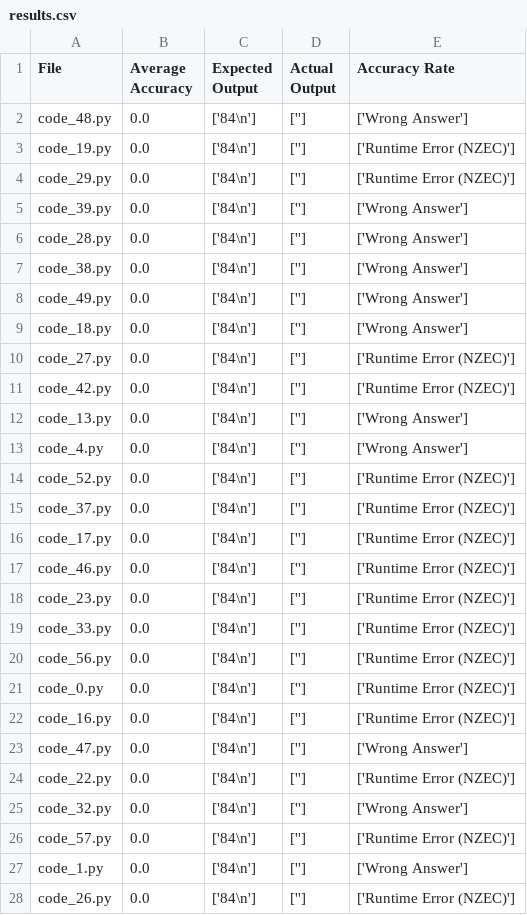
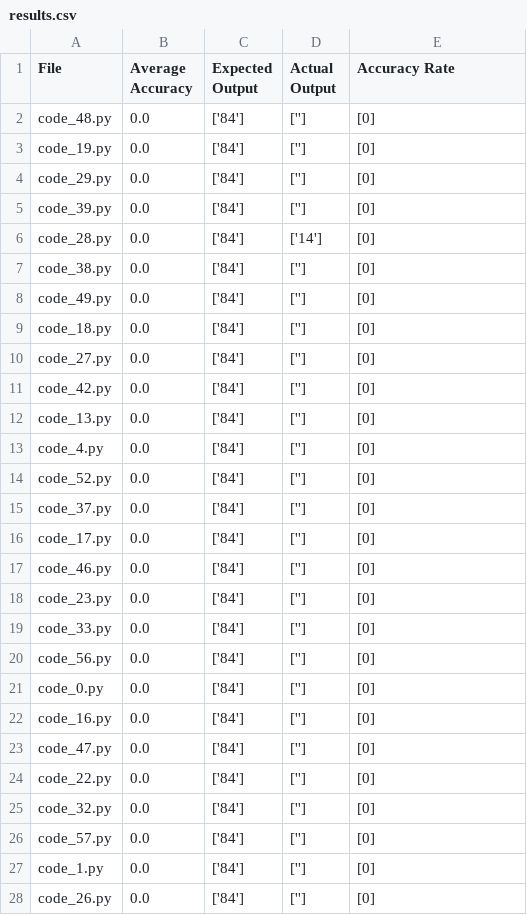
Before and after one commit to Xuan-1998/CodeGen, a CSV file: codeGen/results/tree_search_2/8349dc68/results.csv, drawn as a sheet; only a part is shown; the diff covers the shown part only.

```diff
--- a/codeGen/results/tree_search_2/8349dc68/results.csv
+++ b/codeGen/results/tree_search_2/8349dc68/results.csv
@@ -1,28 +1,28 @@
 File,Average Accuracy,Expected Output,Actual Output,Accuracy Rate
-code_48.py,0.0,['84\n'],[''],['Wrong Answer']
-code_19.py,0.0,['84\n'],[''],['Runtime Error (NZEC)']
-code_29.py,0.0,['84\n'],[''],['Runtime Error (NZEC)']
-code_39.py,0.0,['84\n'],[''],['Wrong Answer']
-code_28.py,0.0,['84\n'],[''],['Wrong Answer']
-code_38.py,0.0,['84\n'],[''],['Wrong Answer']
-code_49.py,0.0,['84\n'],[''],['Wrong Answer']
-code_18.py,0.0,['84\n'],[''],['Wrong Answer']
-code_27.py,0.0,['84\n'],[''],['Runtime Error (NZEC)']
-code_42.py,0.0,['84\n'],[''],['Runtime Error (NZEC)']
-code_13.py,0.0,['84\n'],[''],['Wrong Answer']
-code_4.py,0.0,['84\n'],[''],['Wrong Answer']
-code_52.py,0.0,['84\n'],[''],['Runtime Error (NZEC)']
-code_37.py,0.0,['84\n'],[''],['Runtime Error (NZEC)']
-code_17.py,0.0,['84\n'],[''],['Runtime Error (NZEC)']
-code_46.py,0.0,['84\n'],[''],['Runtime Error (NZEC)']
-code_23.py,0.0,['84\n'],[''],['Runtime Error (NZEC)']
-code_33.py,0.0,['84\n'],[''],['Runtime Error (NZEC)']
-code_56.py,0.0,['84\n'],[''],['Runtime Error (NZEC)']
-code_0.py,0.0,['84\n'],[''],['Runtime Error (NZEC)']
-code_16.py,0.0,['84\n'],[''],['Runtime Error (NZEC)']
-code_47.py,0.0,['84\n'],[''],['Wrong Answer']
-code_22.py,0.0,['84\n'],[''],['Runtime Error (NZEC)']
-code_32.py,0.0,['84\n'],[''],['Wrong Answer']
-code_57.py,0.0,['84\n'],[''],['Runtime Error (NZEC)']
-code_1.py,0.0,['84\n'],[''],['Wrong Answer']
-code_26.py,0.0,['84\n'],[''],['Runtime Error (NZEC)']
+code_48.py,0.0,['84'],[''],[0]
+code_19.py,0.0,['84'],[''],[0]
+code_29.py,0.0,['84'],[''],[0]
+code_39.py,0.0,['84'],[''],[0]
+code_28.py,0.0,['84'],['14'],[0]
+code_38.py,0.0,['84'],[''],[0]
+code_49.py,0.0,['84'],[''],[0]
+code_18.py,0.0,['84'],[''],[0]
+code_27.py,0.0,['84'],[''],[0]
+code_42.py,0.0,['84'],[''],[0]
+code_13.py,0.0,['84'],[''],[0]
+code_4.py,0.0,['84'],[''],[0]
+code_52.py,0.0,['84'],[''],[0]
+code_37.py,0.0,['84'],[''],[0]
+code_17.py,0.0,['84'],[''],[0]
+code_46.py,0.0,['84'],[''],[0]
+code_23.py,0.0,['84'],[''],[0]
+code_33.py,0.0,['84'],[''],[0]
+code_56.py,0.0,['84'],[''],[0]
+code_0.py,0.0,['84'],[''],[0]
+code_16.py,0.0,['84'],[''],[0]
+code_47.py,0.0,['84'],[''],[0]
+code_22.py,0.0,['84'],[''],[0]
+code_32.py,0.0,['84'],[''],[0]
+code_57.py,0.0,['84'],[''],[0]
+code_1.py,0.0,['84'],[''],[0]
+code_26.py,0.0,['84'],[''],[0]
```
Also changed, not shown: 66 edited cells elsewhere in this file, codeGen/results/tree_search_2/1cce2722/results.csv, codeGen/results/tree_search_2/664f0615/results.csv, 7 other files.
